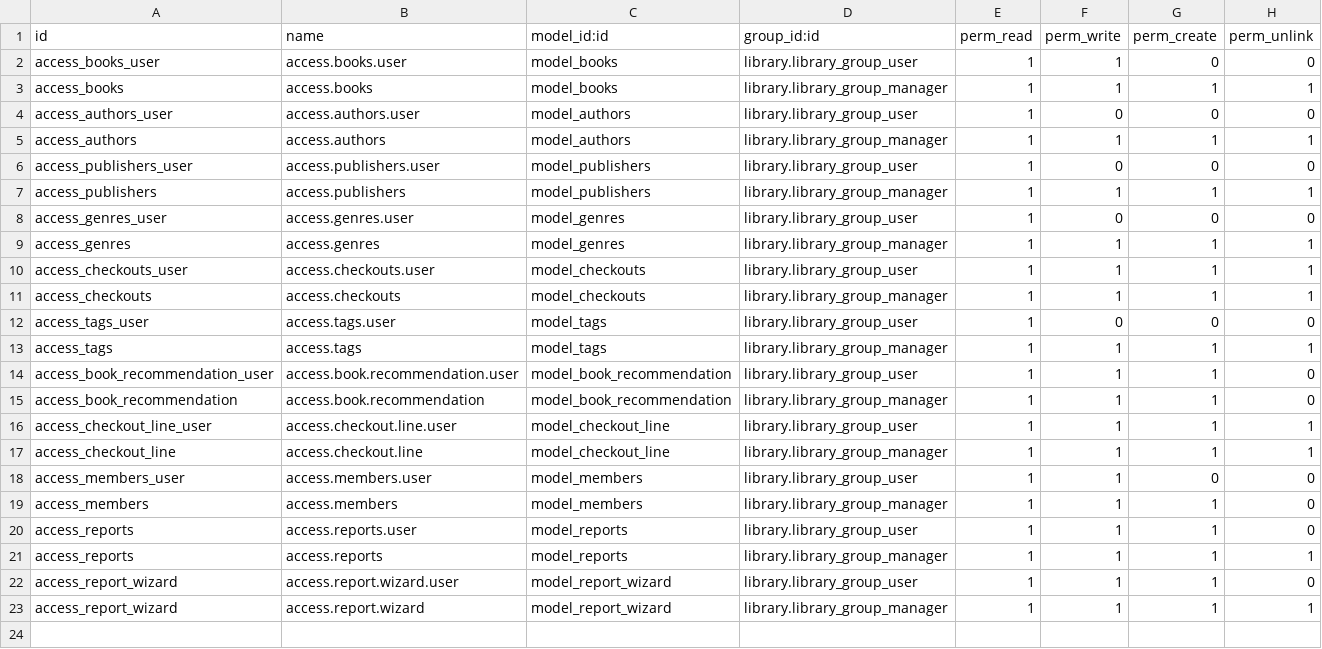
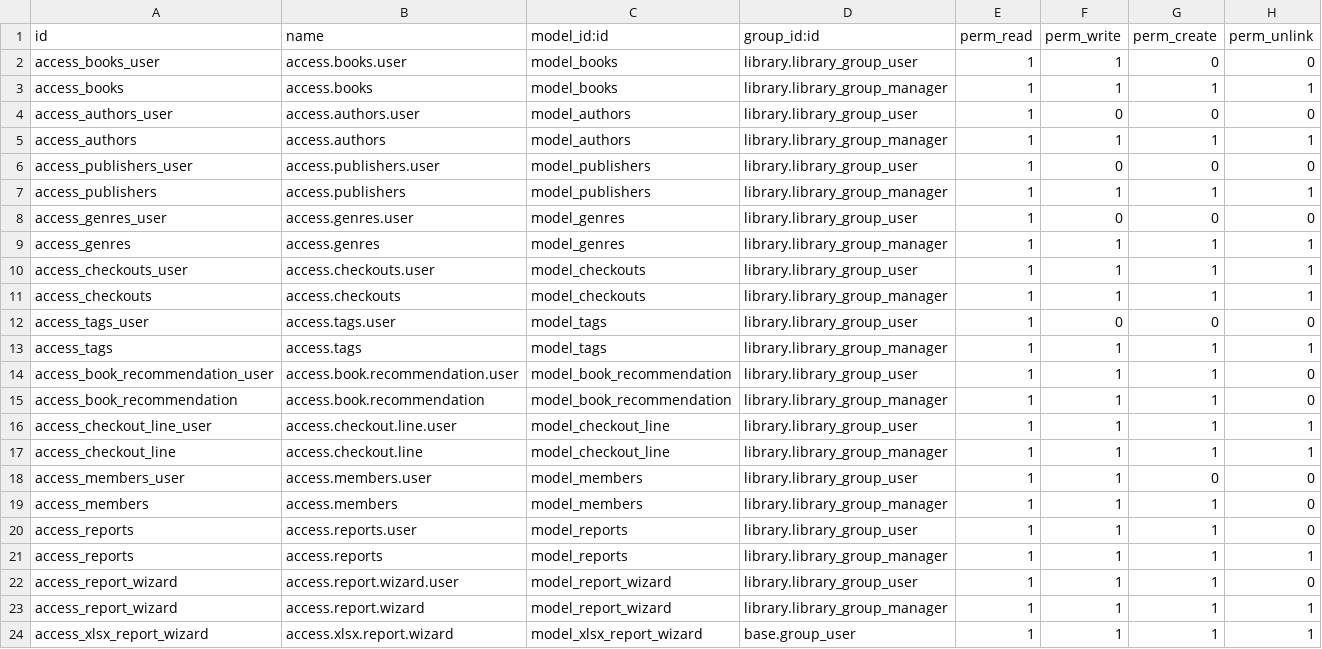
Before and after one commit to sreya685/odoo19, a CSV file: library/security/ir.model.access.csv, drawn as a sheet.

Commit message:
odoo reporting xlsx report

```diff
--- a/library/security/ir.model.access.csv
+++ b/library/security/ir.model.access.csv
@@ -23 +23,2 @@ access_report_wizard,access.report.wizard.user,model_report_wizard,library.libra
 access_report_wizard,access.report.wizard,model_report_wizard,library.library_group_manager,1,1,1,1
+access_xlsx_report_wizard,access.xlsx.report.wizard,model_xlsx_report_wizard,base.group_user,1,1,1,1
```
Also changed, not shown: 12 other files.
